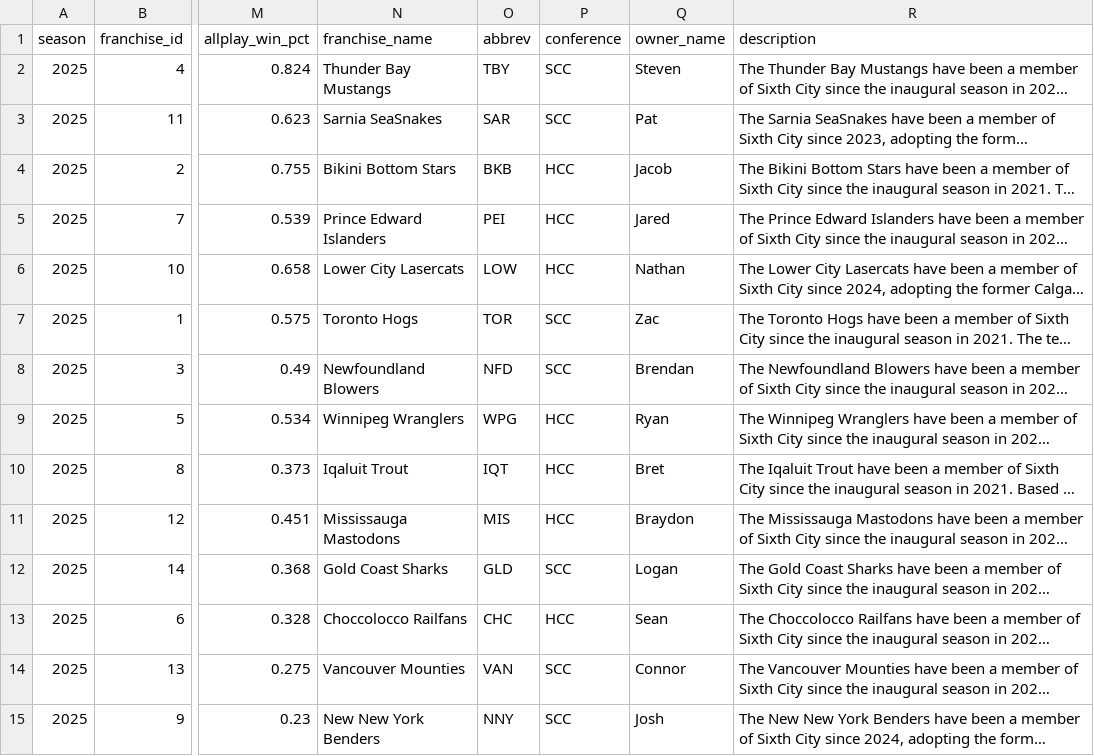
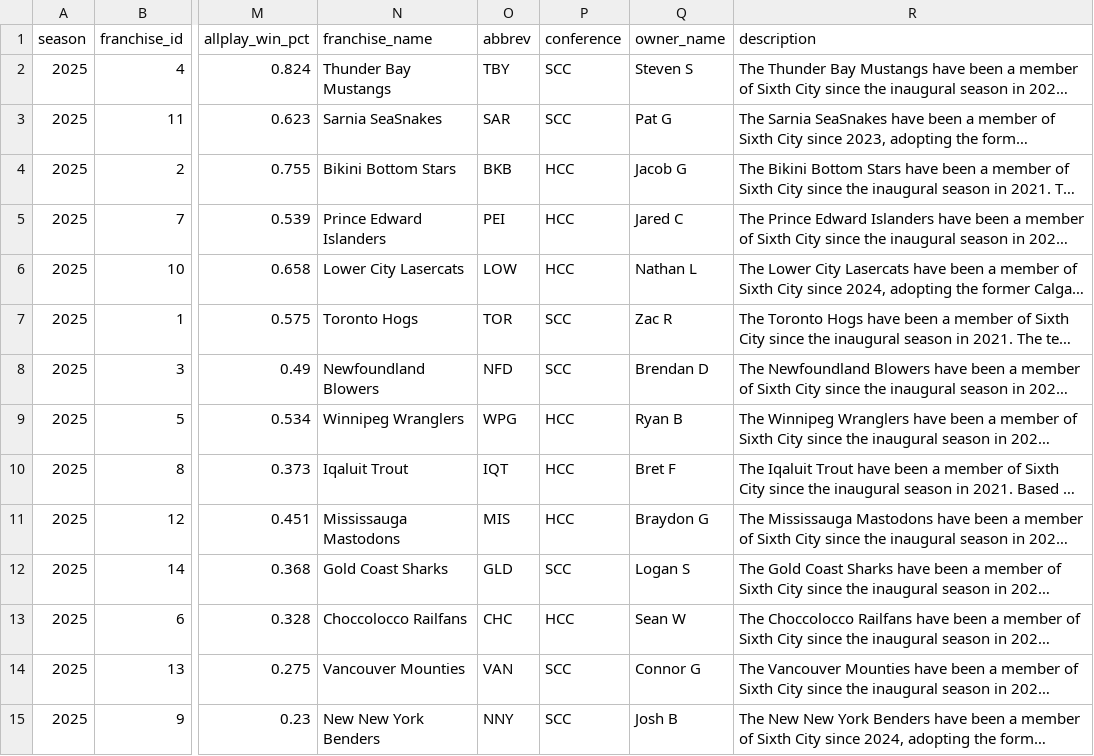
Before and after one commit to Clovena/edgewater-fantasy-hq, a CSV file: data/sixth-city/api/v_fact_standings.csv, drawn as a sheet; only a part is shown, gaps mark what is left out; long unchanged cells end in …; the diff covers the shown part only; the diff names each change by its address in the sheet, - before the commit and + after, or states it on an @@ line.

```diff
--- a/data/sixth-city/api/v_fact_standings.csv
+++ b/data/sixth-city/api/v_fact_standings.csv
-Q2 (owner_name): Steven
+Q2 (owner_name): Steven S
-Q3 (owner_name): Pat
+Q3 (owner_name): Pat G
-Q4 (owner_name): Jacob
+Q4 (owner_name): Jacob G
-Q5 (owner_name): Jared
+Q5 (owner_name): Jared C
-Q6 (owner_name): Nathan
+Q6 (owner_name): Nathan L
-Q7 (owner_name): Zac
+Q7 (owner_name): Zac R
-Q8 (owner_name): Brendan
+Q8 (owner_name): Brendan D
-Q9 (owner_name): Ryan
+Q9 (owner_name): Ryan B
-Q10 (owner_name): Bret
+Q10 (owner_name): Bret F
-Q11 (owner_name): Braydon
+Q11 (owner_name): Braydon G
-Q12 (owner_name): Logan
+Q12 (owner_name): Logan S
-Q13 (owner_name): Sean
+Q13 (owner_name): Sean W
-Q14 (owner_name): Connor
+Q14 (owner_name): Connor G
-Q15 (owner_name): Josh
+Q15 (owner_name): Josh B
```
Also changed, not shown: 56 edited cells elsewhere in this file, data/sixth-city/api/fact_franchises.csv, data/sixth-city/api/v_fact_schedule.csv, 1 other file.
